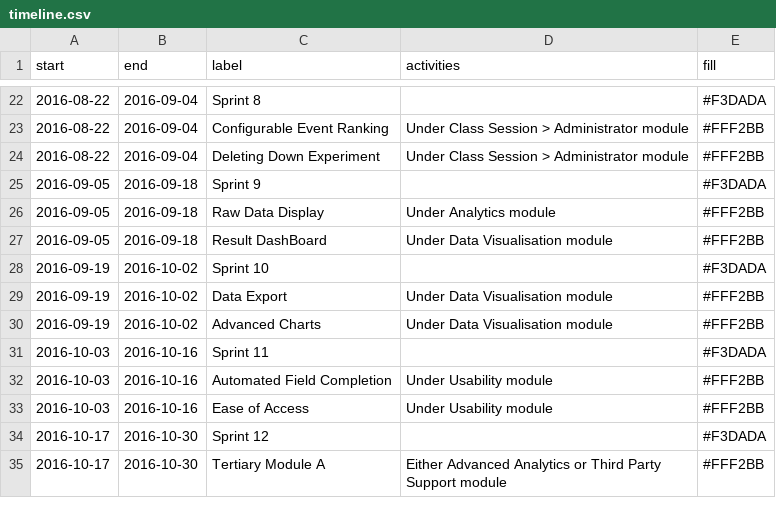
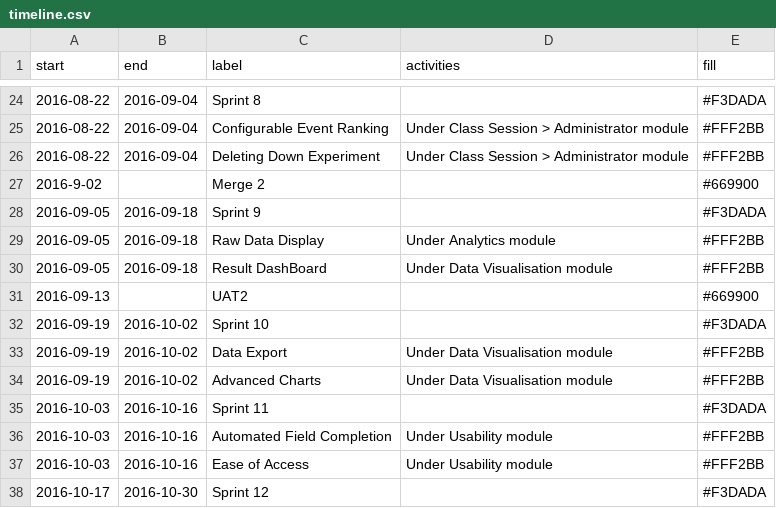
Before and after one commit to shiquan-lim/shiquan-lim.github.io, a CSV file: src/data/timeline.csv, drawn as a sheet; only a part is shown, gaps mark what is left out; the shorter side is filled out with more unchanged rows; the diff covers the shown part only.

Commit message:
Added merge and UAT dates to timeline data

```diff
--- a/src/data/timeline.csv
+++ b/src/data/timeline.csv
@@ -24,2 +26,3 @@ start,end,label,activities,fill
 2016-08-22,2016-09-04,Deleting Down Experiment,Under Class Session > Administrator module,#FFF2BB
+2016-9-02,,Merge 2,,#669900
 2016-09-05,2016-09-18,Sprint 9,,#F3DADA
@@ -27,2 +30,3 @@ start,end,label,activities,fill
 2016-09-05,2016-09-18,Result DashBoard,Under Data Visualisation module,#FFF2BB
+2016-09-13,,UAT2,,#669900
 2016-09-19,2016-10-02,Sprint 10,,#F3DADA
```
Also changed, not shown: 5 added rows and 9 edited cells elsewhere in this file, 1 other file.
